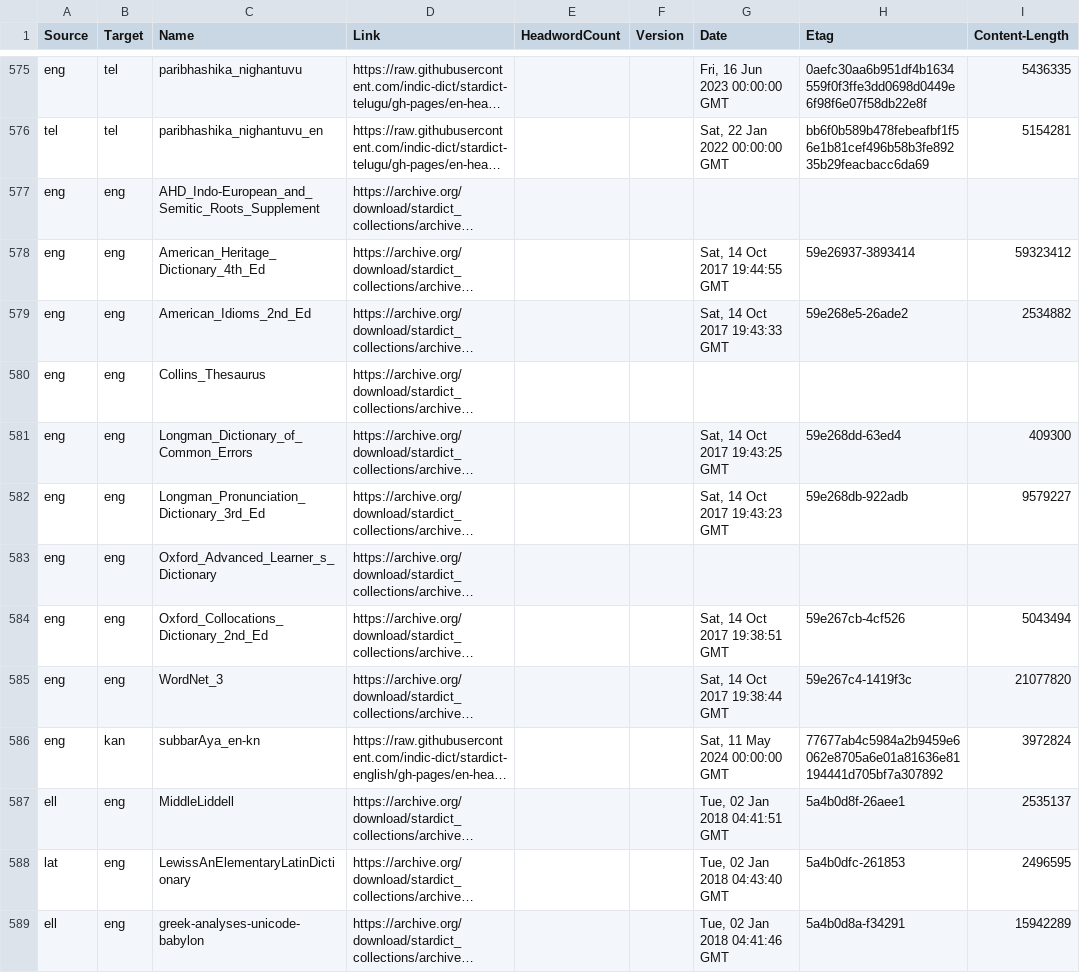
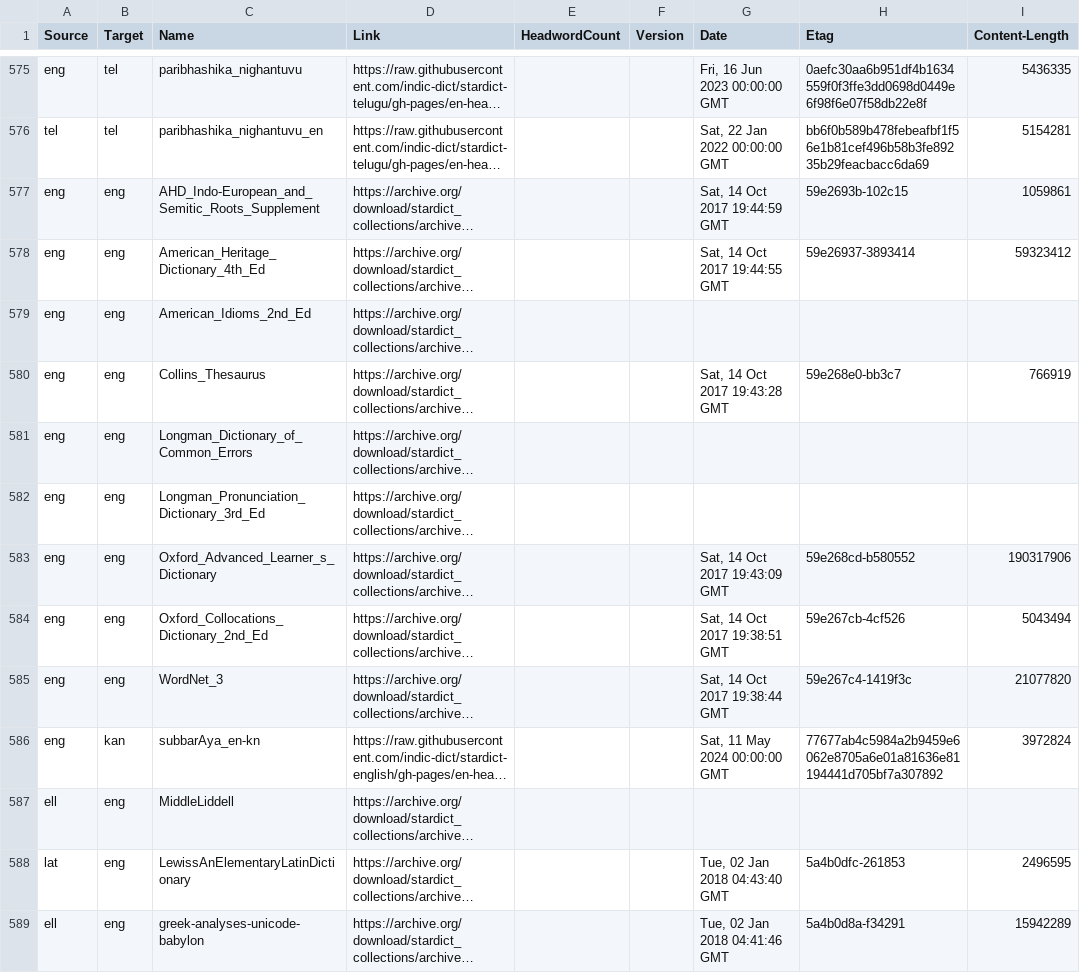
Before and after one commit to drdhaval2785/Stardict-lists, a TSV file: stardict_dictionaries.tsv, drawn as a sheet; only a part is shown, gaps mark what is left out; long unchanged cells end in …; the diff names each change by its address in the sheet, - before the commit and + after, or states it on an @@ line.

Commit message:
regen as of 2026-11-22

```diff
--- a/stardict_dictionaries.tsv
+++ b/stardict_dictionaries.tsv
-G577 (Date): (empty)
+G577 (Date): Sat, 14 Oct 2017 19:44:59 GMT
-H577 (Etag): (empty)
+H577 (Etag): 59e2693b-102c15
-I577 (Content-Length): (empty)
+I577 (Content-Length): 1059861
-G579 (Date): Sat, 14 Oct 2017 19:43:33 GMT
+G579 (Date): (empty)
-H579 (Etag): 59e268e5-26ade2
+H579 (Etag): (empty)
-I579 (Content-Length): 2534882
+I579 (Content-Length): (empty)
-G580 (Date): (empty)
+G580 (Date): Sat, 14 Oct 2017 19:43:28 GMT
-H580 (Etag): (empty)
+H580 (Etag): 59e268e0-bb3c7
-I580 (Content-Length): (empty)
+I580 (Content-Length): 766919
-G581 (Date): Sat, 14 Oct 2017 19:43:25 GMT
+G581 (Date): (empty)
-H581 (Etag): 59e268dd-63ed4
+H581 (Etag): (empty)
-I581 (Content-Length): 409300
+I581 (Content-Length): (empty)
-G582 (Date): Sat, 14 Oct 2017 19:43:23 GMT
+G582 (Date): (empty)
-H582 (Etag): 59e268db-922adb
+H582 (Etag): (empty)
-I582 (Content-Length): 9579227
+I582 (Content-Length): (empty)
-G583 (Date): (empty)
+G583 (Date): Sat, 14 Oct 2017 19:43:09 GMT
-H583 (Etag): (empty)
+H583 (Etag): 59e268cd-b580552
-I583 (Content-Length): (empty)
+I583 (Content-Length): 190317906
-G587 (Date): Tue, 02 Jan 2018 04:41:51 GMT
+G587 (Date): (empty)
-H587 (Etag): 5a4b0d8f-26aee1
+H587 (Etag): (empty)
-I587 (Content-Length): 2535137
+I587 (Content-Length): (empty)
```
